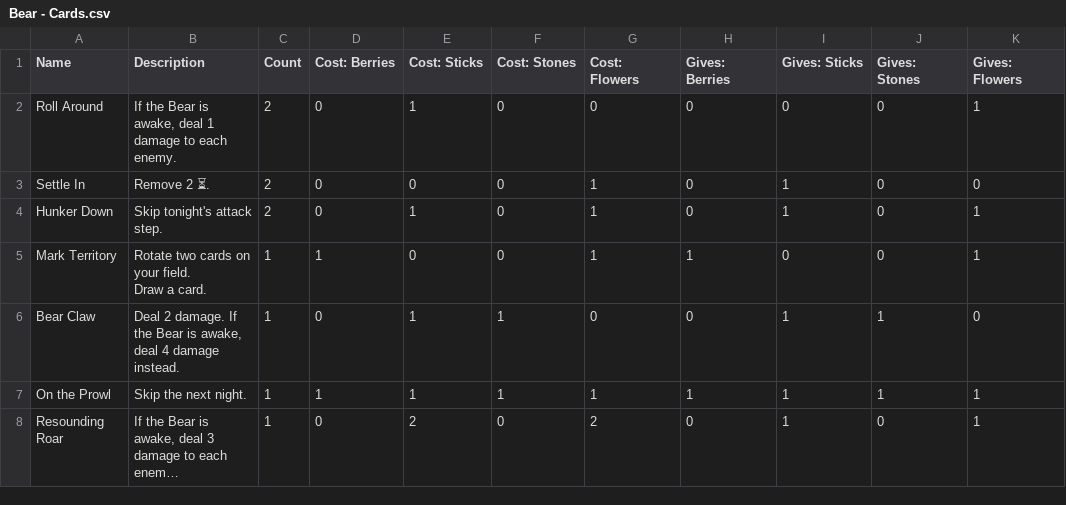
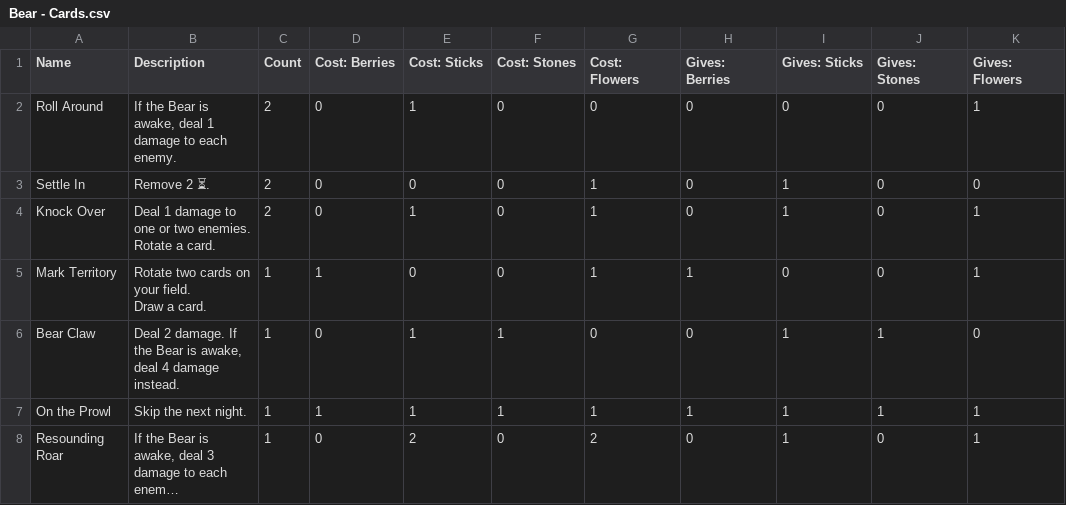
Before and after one commit to tylorlilley/UnlikelyHeroesCardGenerator, a CSV file: data/source/Bear - Cards.csv, drawn as a sheet; only a part is shown; long unchanged cells end in …; ↵ is a line break in a cell; the diff names each change by its address in the sheet, - before the commit and + after, or states it on an @@ line.

Commit message:
Update card texts

```diff
--- a/data/source/Bear - Cards.csv
+++ b/data/source/Bear - Cards.csv
-A4 (Name): Hunker Down
+A4 (Name): Knock Over
-B4 (Description): Skip tonight's attack step.
+B4 (Description): Deal 1 damage to one or two enemies. ↵ Rotate a card.
```
Also changed, not shown: data/source/Squirrel - Cards.csv.
